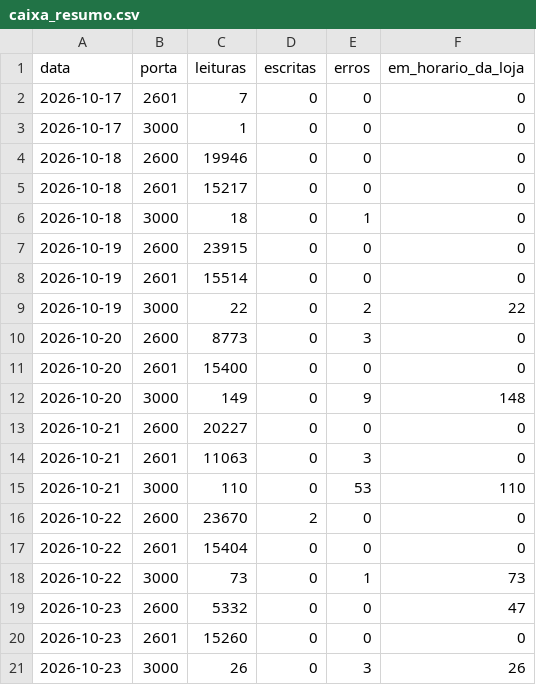
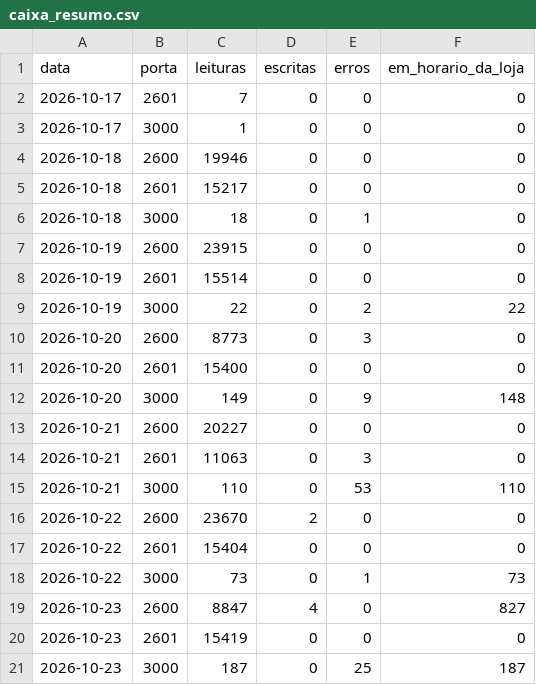
Before and after one commit to xxffoottxx/artsoft-call-log, a CSV file: caixa_resumo.csv, drawn as a sheet.

```diff
--- a/caixa_resumo.csv
+++ b/caixa_resumo.csv
@@ -18,4 +18,4 @@ data,porta,leituras,escritas,erros,em_horario_da_loja
 2026-10-22,3000,73,0,1,73
-2026-10-23,2600,5332,0,0,47
-2026-10-23,2601,15260,0,0,0
-2026-10-23,3000,26,0,3,26
+2026-10-23,2600,8847,4,0,827
+2026-10-23,2601,15419,0,0,0
+2026-10-23,3000,187,0,25,187
```
Also changed, not shown: daily_summary.csv, 2 other files.
